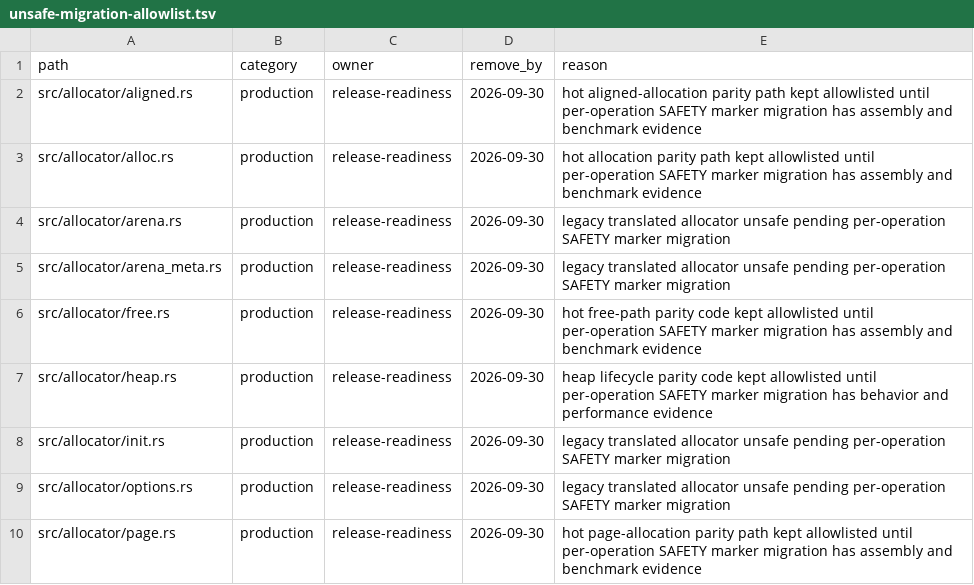
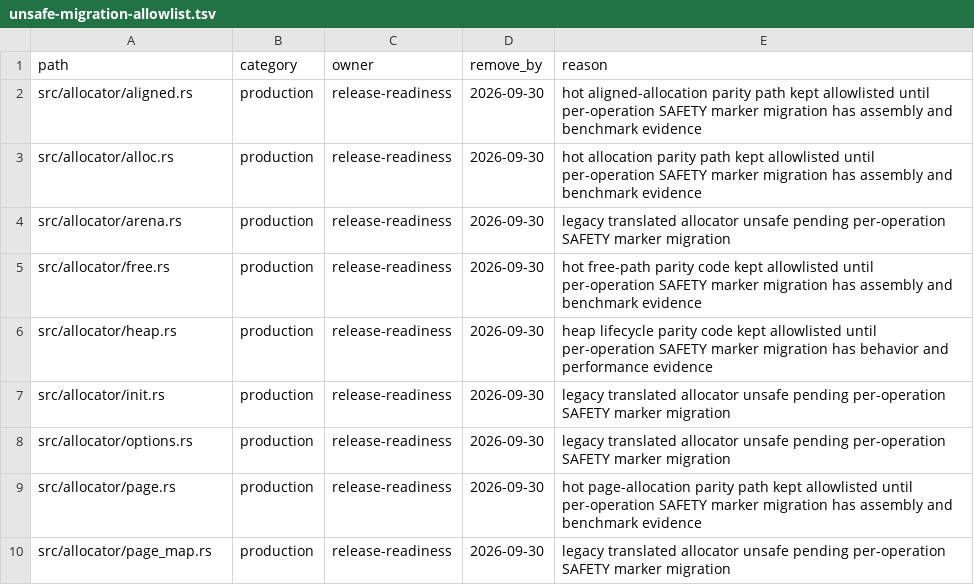
Before and after one commit to whb07/rimalloc, a TSV file: docs/unsafe-migration-allowlist.tsv, drawn as a sheet; only a part is shown; the shorter side is filled out with more unchanged rows; the diff names each change by its address in the sheet, - before the commit and + after, or states it on an @@ line.

```diff
--- a/docs/unsafe-migration-allowlist.tsv
+++ b/docs/unsafe-migration-allowlist.tsv
-row 5: src/allocator/arena_meta.rs | production | release-readiness | 2026-09-30 | legacy translated allocator unsafe pending per-operation SAFETY marker migration
```
Also changed, not shown: docs/unsafe-audit-evidence.tsv, 6 other files.
